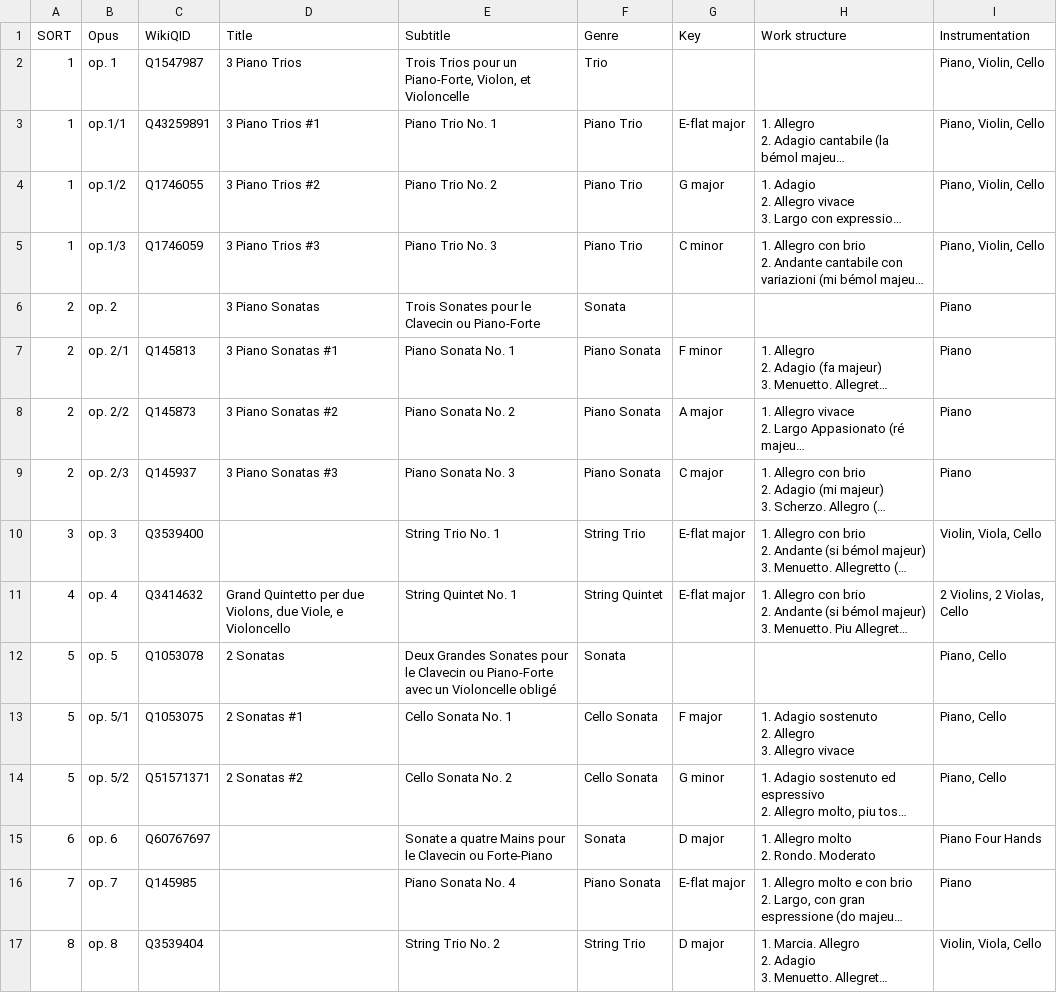
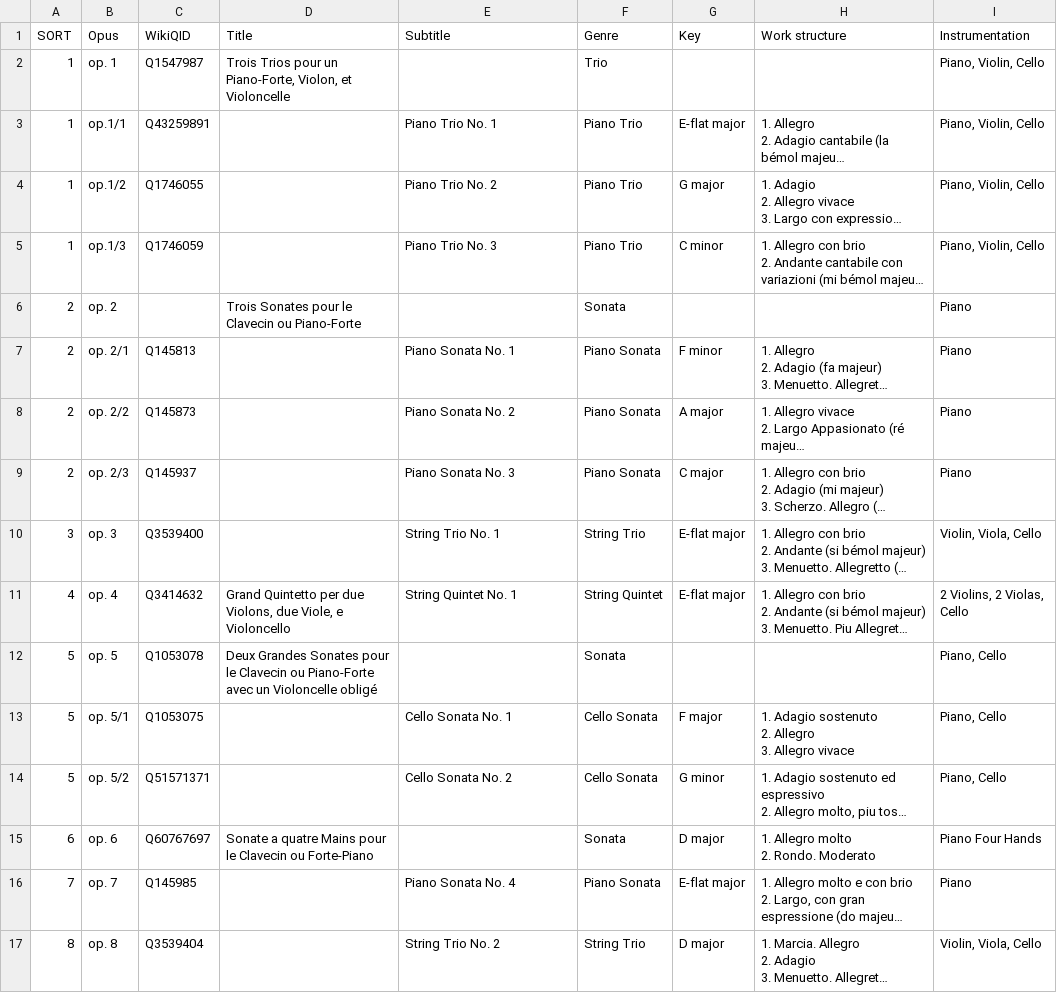
Before and after one commit to KenParker-CN/Konzert-database, a CSV file: data/catalogues/Beethoven.csv, drawn as a sheet; only a part is shown; long unchanged cells end in …; the diff covers the shown part only; the diff names each change by its address in the sheet, - before the commit and + after, or states it on an @@ line.

```diff
--- a/data/catalogues/Beethoven.csv
+++ b/data/catalogues/Beethoven.csv
-D2 (Title): 3 Piano Trios
+D2 (Title): Trois Trios pour un Piano-Forte, Violon, et Violoncelle
-E2 (Subtitle): Trois Trios pour un Piano-Forte, Violon, et Violoncelle
+E2 (Subtitle): (empty)
-D3 (Title): 3 Piano Trios #1
+D3 (Title): (empty)
-D4 (Title): 3 Piano Trios #2
+D4 (Title): (empty)
-D5 (Title): 3 Piano Trios #3
+D5 (Title): (empty)
-D6 (Title): 3 Piano Sonatas
+D6 (Title): Trois Sonates pour le Clavecin ou Piano-Forte
-E6 (Subtitle): Trois Sonates pour le Clavecin ou Piano-Forte
+E6 (Subtitle): (empty)
-D7 (Title): 3 Piano Sonatas #1
+D7 (Title): (empty)
-D8 (Title): 3 Piano Sonatas #2
+D8 (Title): (empty)
-D9 (Title): 3 Piano Sonatas #3
+D9 (Title): (empty)
-D12 (Title): 2 Sonatas
+D12 (Title): Deux Grandes Sonates pour le Clavecin ou Piano-Forte avec un Violoncelle obligé
-E12 (Subtitle): Deux Grandes Sonates pour le Clavecin ou Piano-Forte avec un Violoncelle obligé
+E12 (Subtitle): (empty)
-D13 (Title): 2 Sonatas #1
+D13 (Title): (empty)
-D14 (Title): 2 Sonatas #2
+D14 (Title): (empty)
-D15 (Title): (empty)
+D15 (Title): Sonate a quatre Mains pour le Clavecin ou Forte-Piano
-E15 (Subtitle): Sonate a quatre Mains pour le Clavecin ou Forte-Piano
+E15 (Subtitle): (empty)
```
Also changed, not shown: 68 edited cells elsewhere in this file, data/catalogues/Brahms.csv, data/catalogues/BrittenB.csv, 4 other files.
